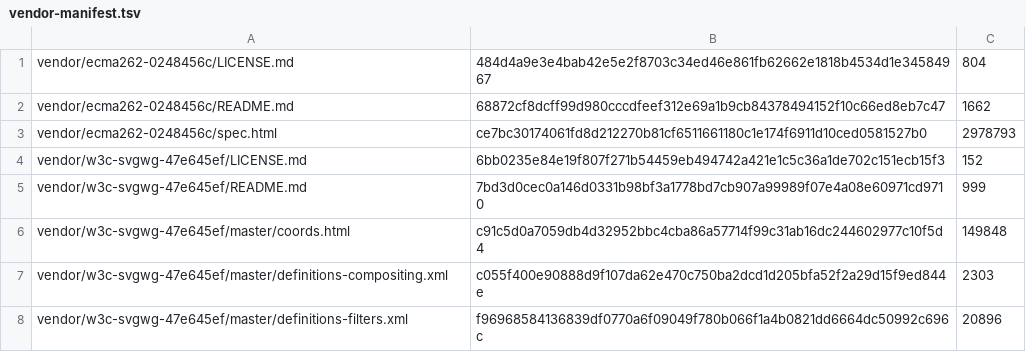
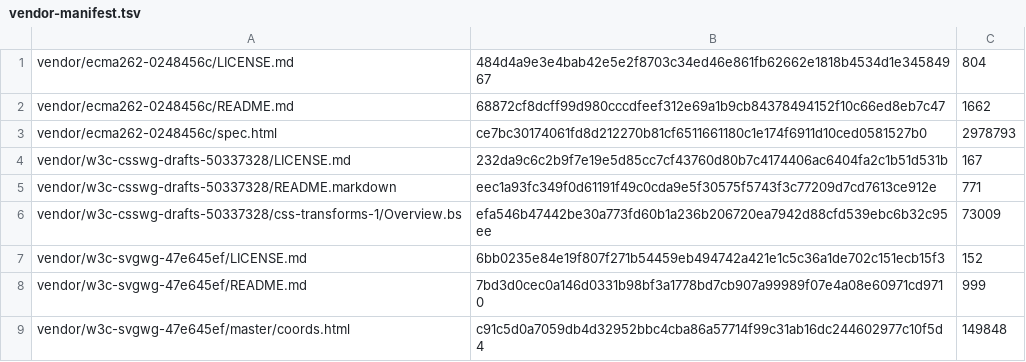
Before and after one commit to pure-algebra/lean4-whatwg, a TSV file: generated/vendor-manifest.tsv, drawn as a sheet; only a part is shown; the shorter side is filled out with more unchanged rows; the diff names each change by its address in the sheet, - before the commit and + after, or states it on an @@ line.

```diff
--- a/generated/vendor-manifest.tsv
+++ b/generated/vendor-manifest.tsv
+row 4: vendor/w3c-csswg-drafts-50337328/LICENSE.md | 232da9c6c2b9f7e19e5d85cc7cf43760d80b7c4174406ac6404fa2c1b51d531b | 167
+row 5: vendor/w3c-csswg-drafts-50337328/README.markdown | eec1a93fc349f0d61191f49c0cda9e5f30575f5743f3c77209d7cd7613ce912e | 771
+row 6: vendor/w3c-csswg-drafts-50337328/css-transforms-1/Overview.bs | efa546b47442be30a773fd60b1a236b206720ea7942d88cfd539ebc6b32c95ee | 73009
```
Also changed, not shown: 7 other files.
